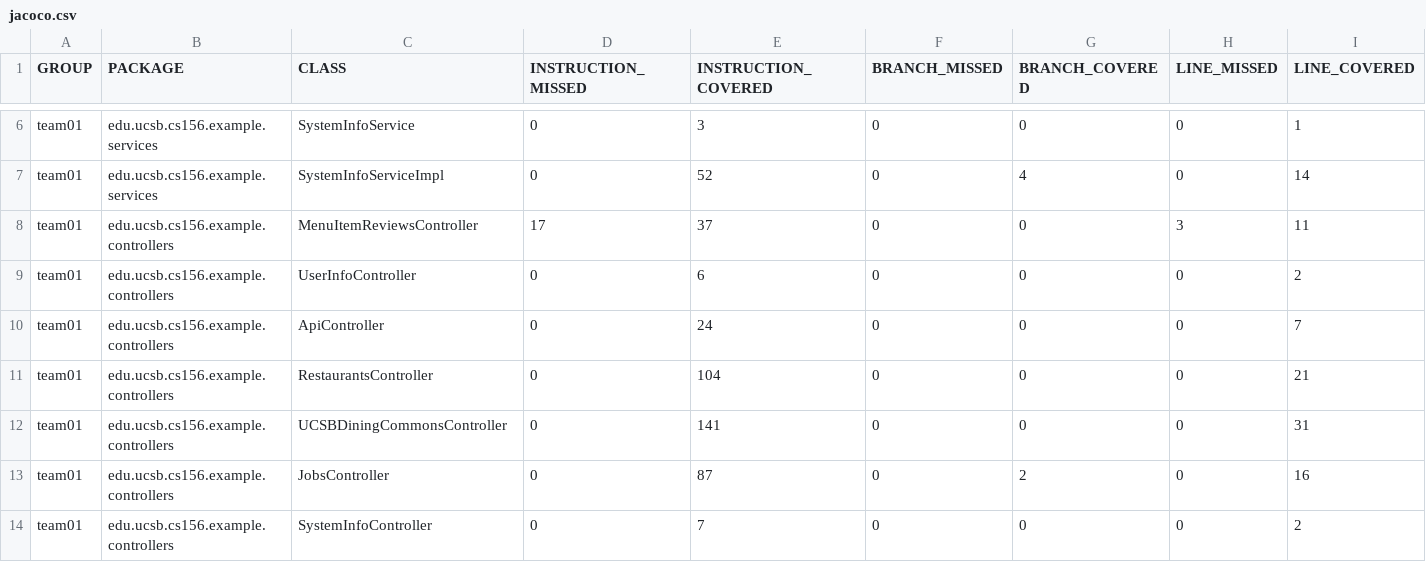
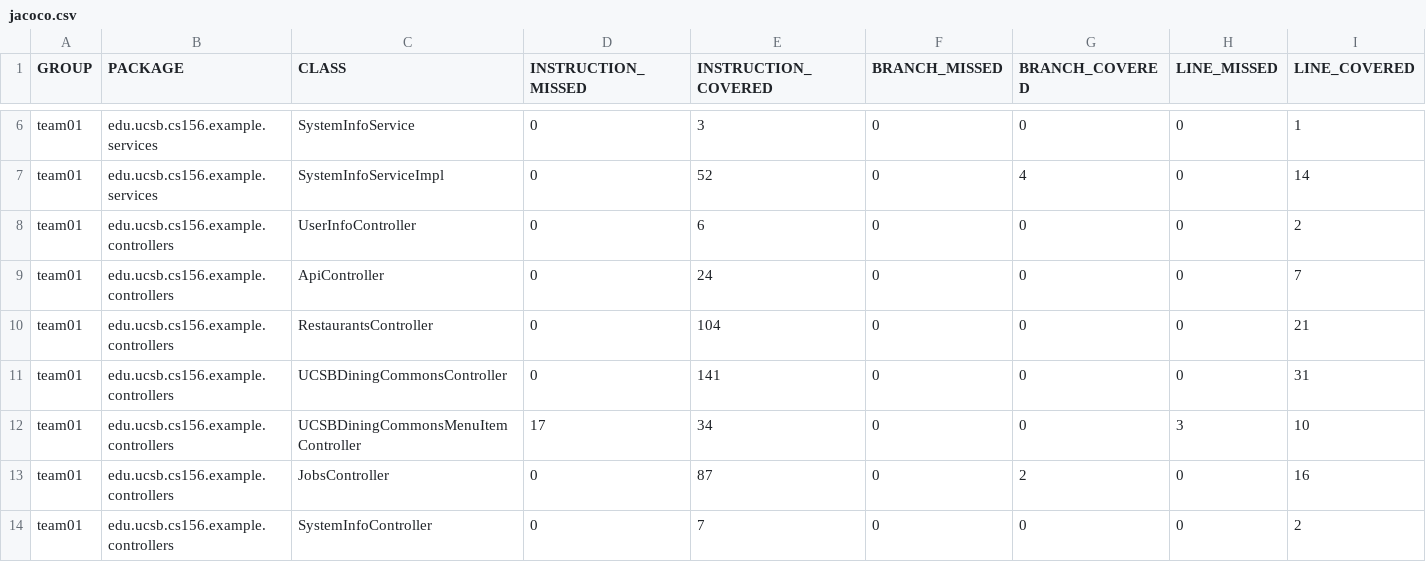
Before and after one commit to ucsb-cs156-s25/team01-s25-10, a CSV file: jacoco/jacoco.csv, drawn as a sheet; only a part is shown, gaps mark what is left out; removed rows and columns are numbered as before the commit, all else as after; rows hold the shown columns only; the diff names each change by its address in the sheet, - before the commit and + after, or states it on an @@ line.

Commit message:
Deploying to gh-pages from @ ucsb-cs156-s25/team01-s25-10@07d1161e6540f6c05a32eba498adfd78e4b96e5e 🚀

```diff
--- a/jacoco/jacoco.csv
+++ b/jacoco/jacoco.csv
-row 8: team01 | edu.ucsb.cs156.example.controllers | MenuItemReviewsController | 17 | 37 | 0 | 0 | 3 | 11
+row 12: team01 | edu.ucsb.cs156.example.controllers | UCSBDiningCommonsMenuItemController | 17 | 34 | 0 | 0 | 3 | 10
```
Also changed, not shown: 9 other files.
